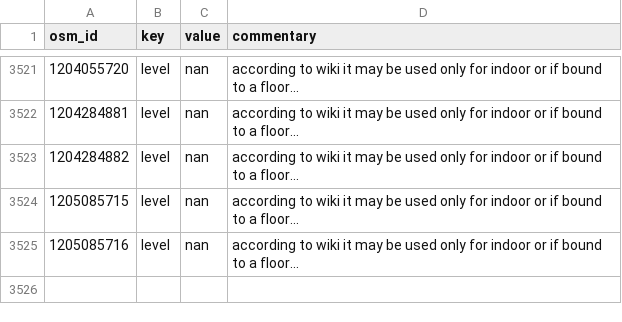
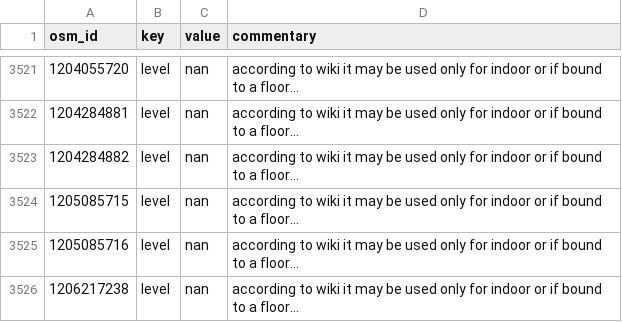
Before and after one commit to opensidewalkmap/lima, a CSV file: quality_check/tables/uncanny_keys_crossings.csv, drawn as a sheet; only a part is shown, gaps mark what is left out; the diff names each change by its address in the sheet, - before the commit and + after, or states it on an @@ line.

```diff
--- a/quality_check/tables/uncanny_keys_crossings.csv
+++ b/quality_check/tables/uncanny_keys_crossings.csv
+row 3526: 1206217238 | level | nan | according to wiki it may be used only for indoor or if bound to a floor...
```
Also changed, not shown: quality_check/tables/improper_keys_crossings.csv, quality_check/tables/wrong_mispelled_or_unlisted_values_crossings.csv, 18 other files.
